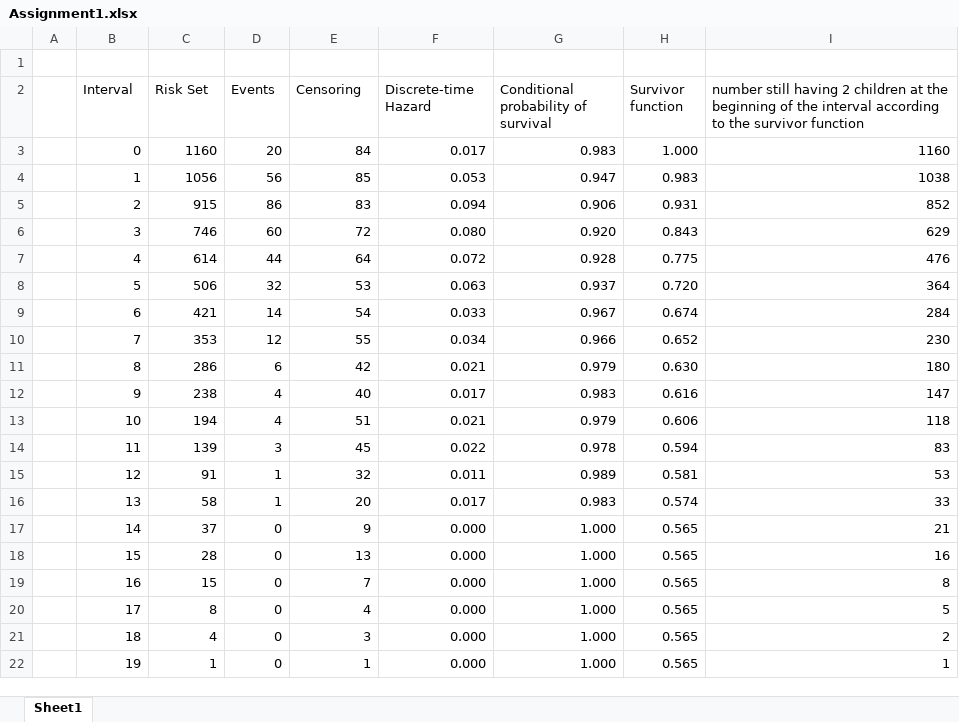
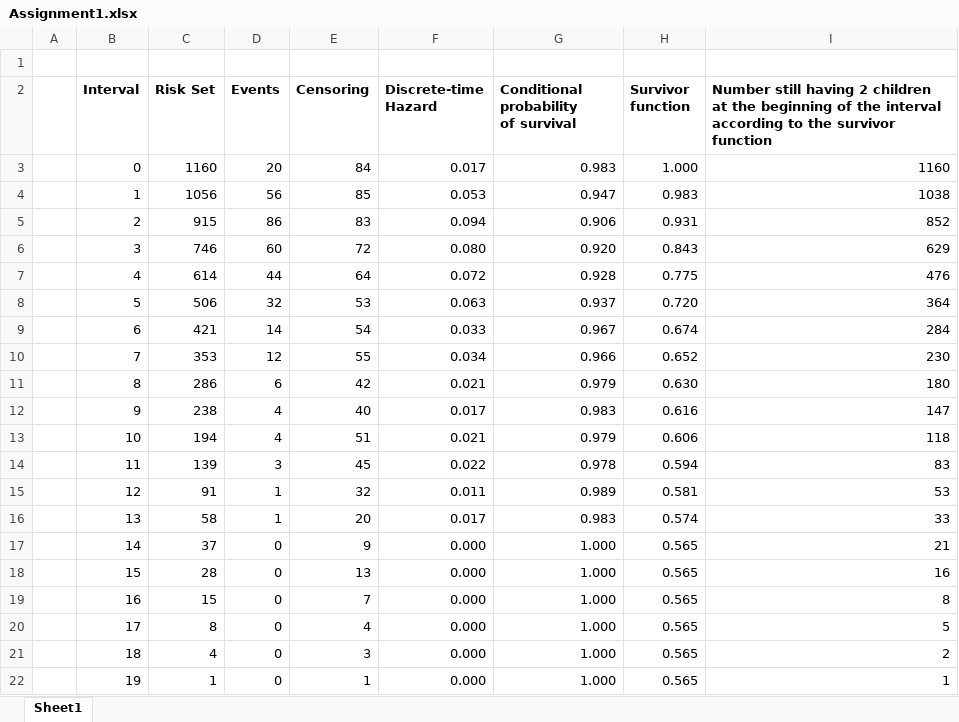
Before and after one commit to AoiKawahara/EventHistoryAnalysis_Assignments, an Excel workbook: Assignment1.xlsx, sheet Sheet1, drawn as a sheet; values as stored, in another font and other column widths than the file's, no borders; charts and pictures not drawn; ↵ is a line break in a cell; the diff names each change by its address in the sheet, - before the commit and + after, or states it on an @@ line.

```diff
--- a/Assignment1.xlsx (sheet Sheet1)
+++ b/Assignment1.xlsx (sheet Sheet1)
-B2:I2 bold: off
+B2:I2 bold: on
-F2: Discrete-time Hazard
+F2: Discrete-time ↵ Hazard
-G2: Conditional probability of survival
+G2: Conditional probability ↵ of survival
-I2: number still having…
+I2: Number still having…
```
Also changed, not shown: 2 other files.
